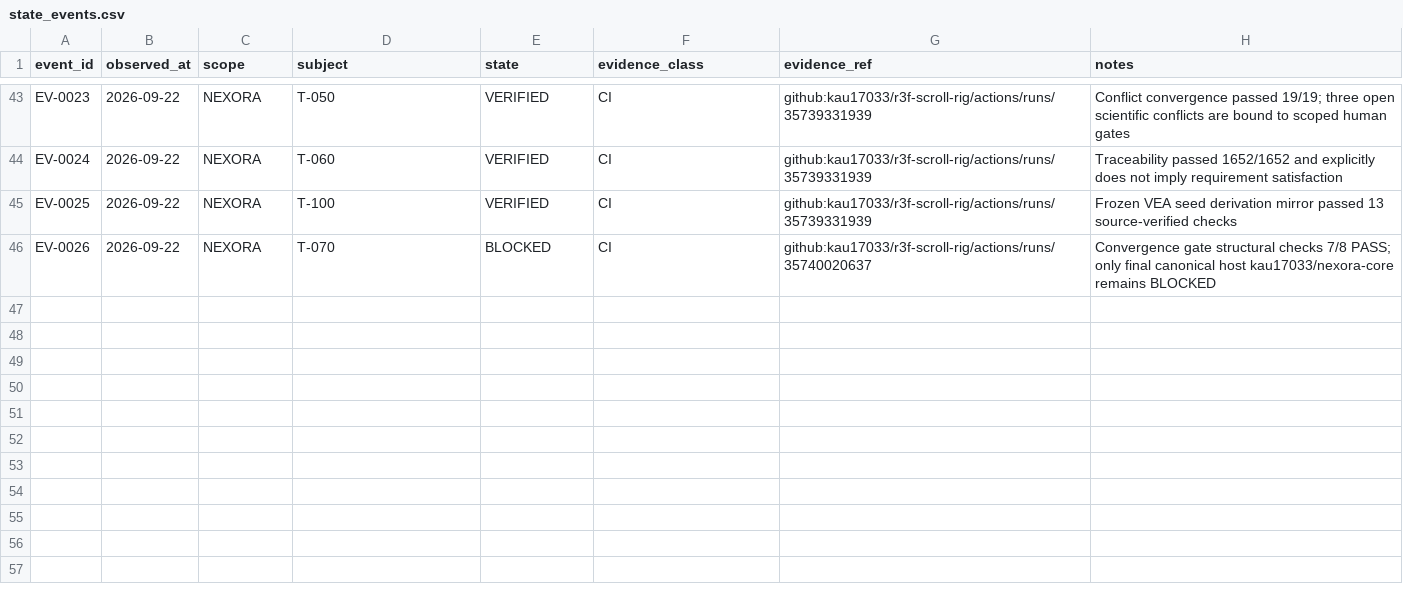
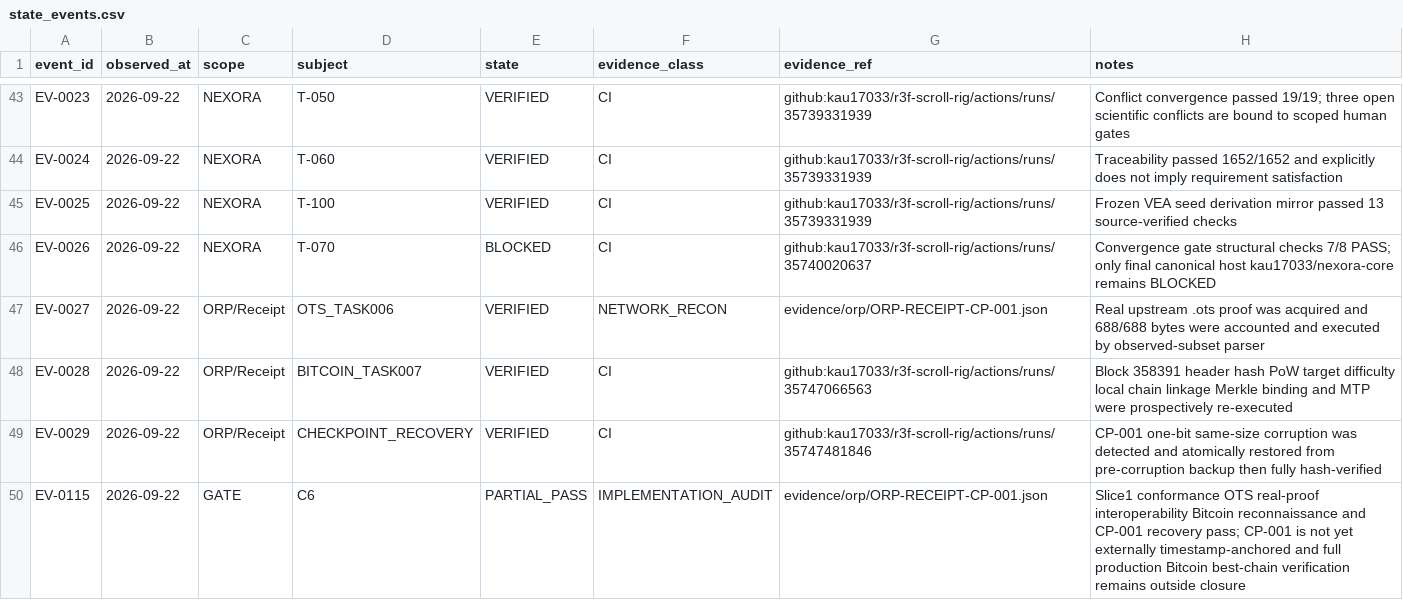
Before and after one commit to kau17033/r3f-scroll-rig, a CSV file: nexora-kit/payload/control/state_events.csv, drawn as a sheet; only a part is shown, gaps mark what is left out; the diff names each change by its address in the sheet, - before the commit and + after, or states it on an @@ line.

Commit message:
Record ORP Receipt OTS Bitcoin and recovery evidence

```diff
--- a/nexora-kit/payload/control/state_events.csv
+++ b/nexora-kit/payload/control/state_events.csv
+row 47: EV-0027 | 2026-09-22 | ORP/Receipt | OTS_TASK006 | VERIFIED | NETWORK_RECON | evidence/orp/ORP-RECEIPT-CP-001.json | Real upstream .ots proof was acquired and 688/688 bytes were accounted and executed by observed-subset parser
+row 48: EV-0028 | 2026-09-22 | ORP/Receipt | BITCOIN_TASK007 | VERIFIED | CI | github:kau17033/r3f-scroll-rig/actions/runs/35747066563 | Block 358391 header hash PoW target difficulty local chain linkage Merkle binding and MTP were prospectively re-executed
+row 49: EV-0029 | 2026-09-22 | ORP/Receipt | CHECKPOINT_RECOVERY | VERIFIED | CI | github:kau17033/r3f-scroll-rig/actions/runs/35747481846 | CP-001 one-bit same-size corruption was detected and atomically restored from pre-corruption backup then fully hash-verified
+row 50: EV-0115 | 2026-09-22 | GATE | C6 | PARTIAL_PASS | IMPLEMENTATION_AUDIT | evidence/orp/ORP-RECEIPT-CP-001.json | Slice1 conformance OTS real-proof interoperability Bitcoin reconnaissance and CP-001 recovery pass; CP-001 is not yet externally timestamp-anchored and full production Bitcoin best-chain verification remains outside closure
```
